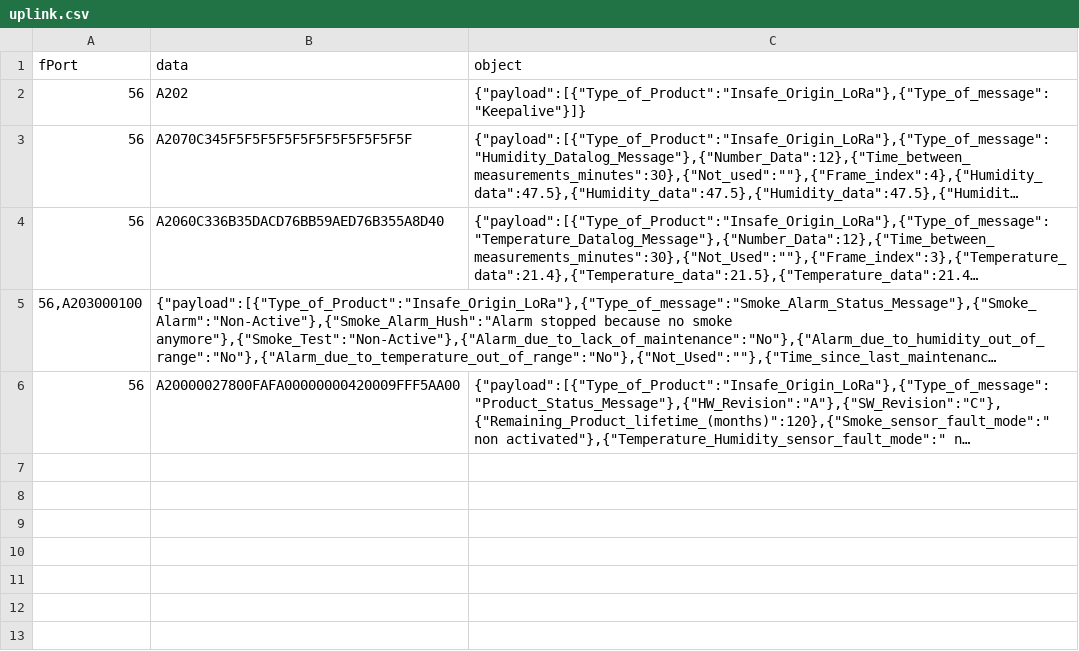
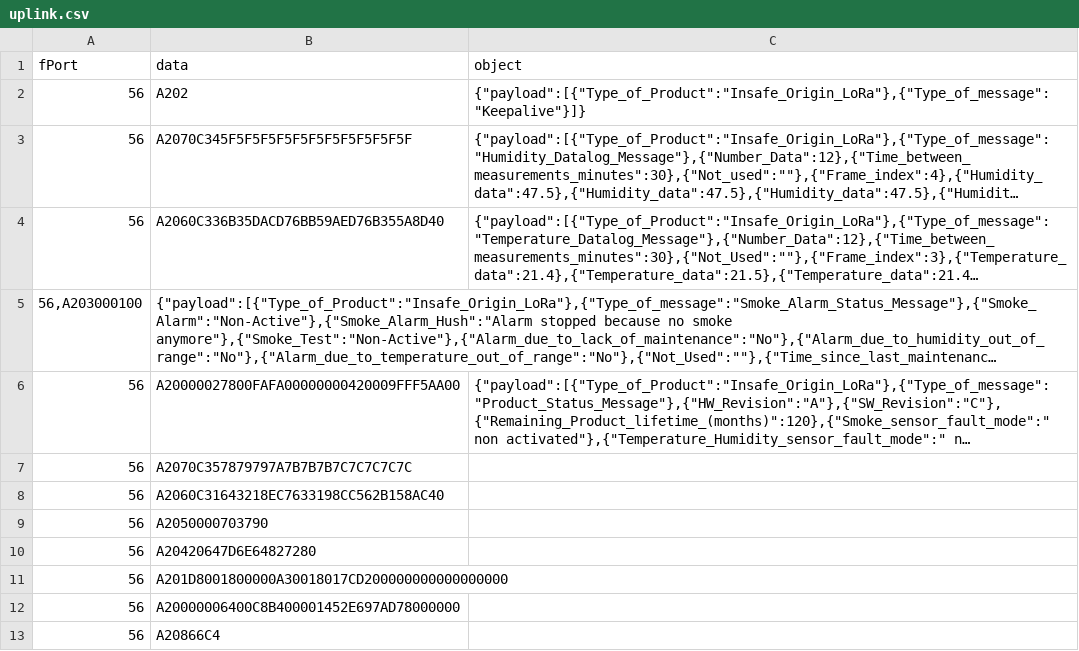
Before and after one commit to CampusIoT/payload-codec, a CSV file: src/main/ttn_chirpstack/nexelec/uplink.csv, drawn as a sheet; long unchanged cells end in …; the diff names each change by its address in the sheet, - before the commit and + after, or states it on an @@ line.

Commit message:
add more frame samples

```diff
--- a/src/main/ttn_chirpstack/nexelec/uplink.csv
+++ b/src/main/ttn_chirpstack/nexelec/uplink.csv
+row 7: 56 | A2070C357879797A7B7B7B7C7C7C7C7C
+row 8: 56 | A2060C31643218EC7633198CC562B158AC40
+row 9: 56 | A2050000703790
+row 10: 56 | A20420647D6E64827280
+row 11: 56 | A201D8001800000A30018017CD200000000000000000
+row 12: 56 | A20000006400C8B400001452E697AD78000000
+row 13: 56 | A20866C4
```
